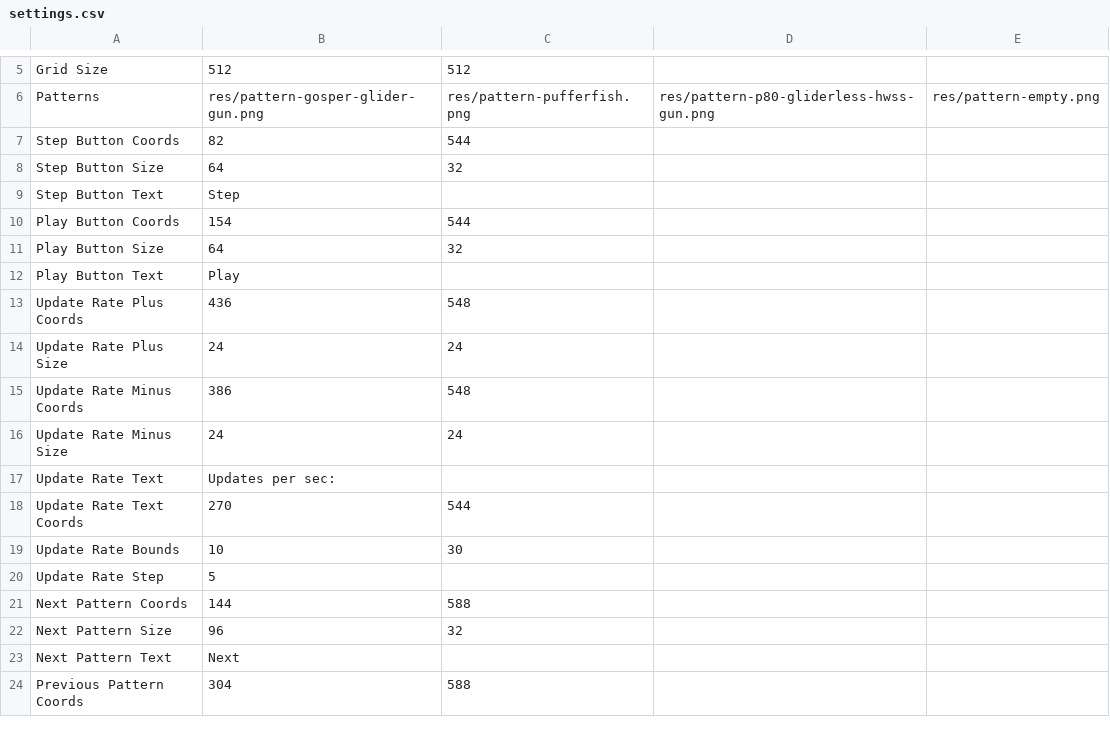
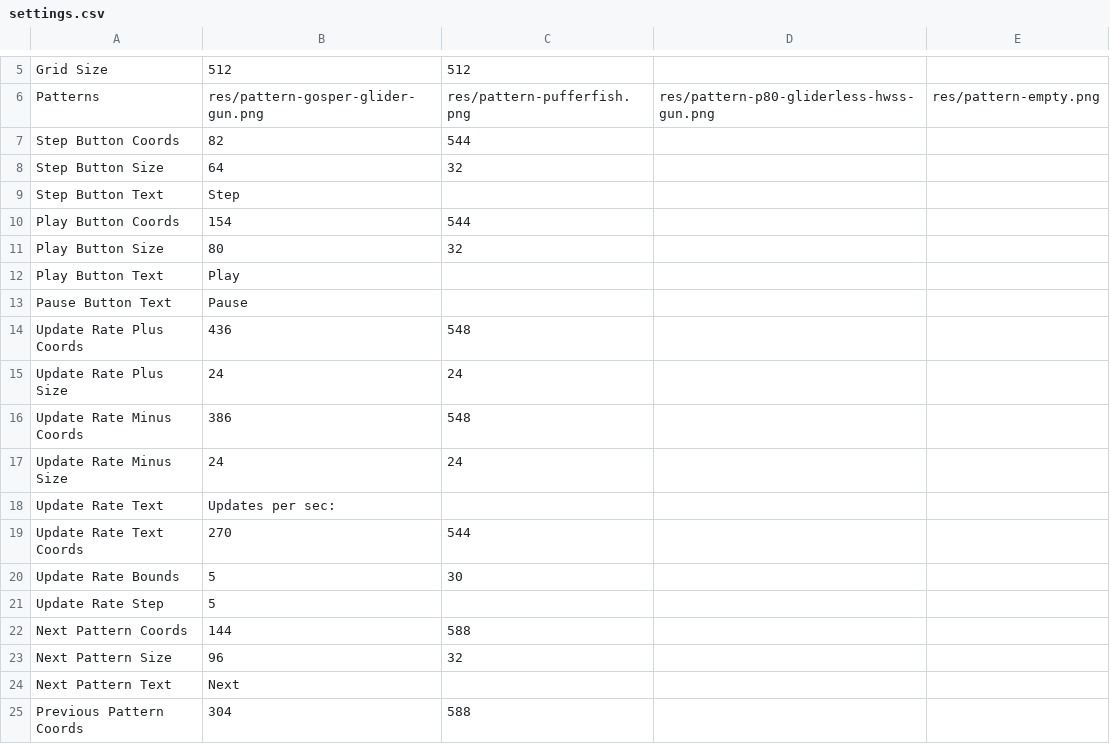
Before and after one commit to eldskald/conways-game-of-life, a CSV file: data/settings.csv, drawn as a sheet; only a part is shown, gaps mark what is left out.

```diff
--- a/data/settings.csv
+++ b/data/settings.csv
@@ -10,4 +10,5 @@ Step Button Text,Step
 Play Button Coords,154,544
-Play Button Size,64,32
+Play Button Size,80,32
 Play Button Text,Play
+Pause Button Text,Pause
 Update Rate Plus Coords,436,548
@@ -18,3 +19,3 @@ Update Rate Text,Updates per sec:
 Update Rate Text Coords,270,544
-Update Rate Bounds,10,30
+Update Rate Bounds,5,30
 Update Rate Step,5
```
Also changed, not shown: 8 other files.
